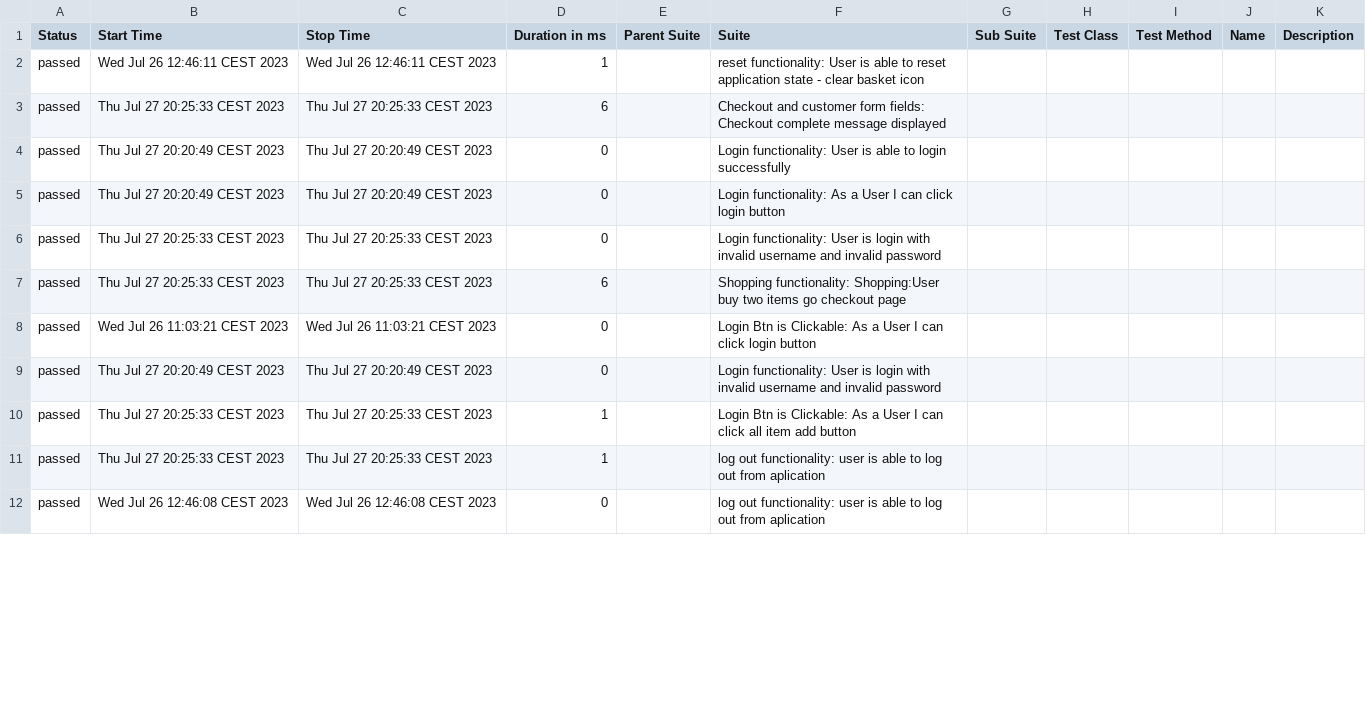
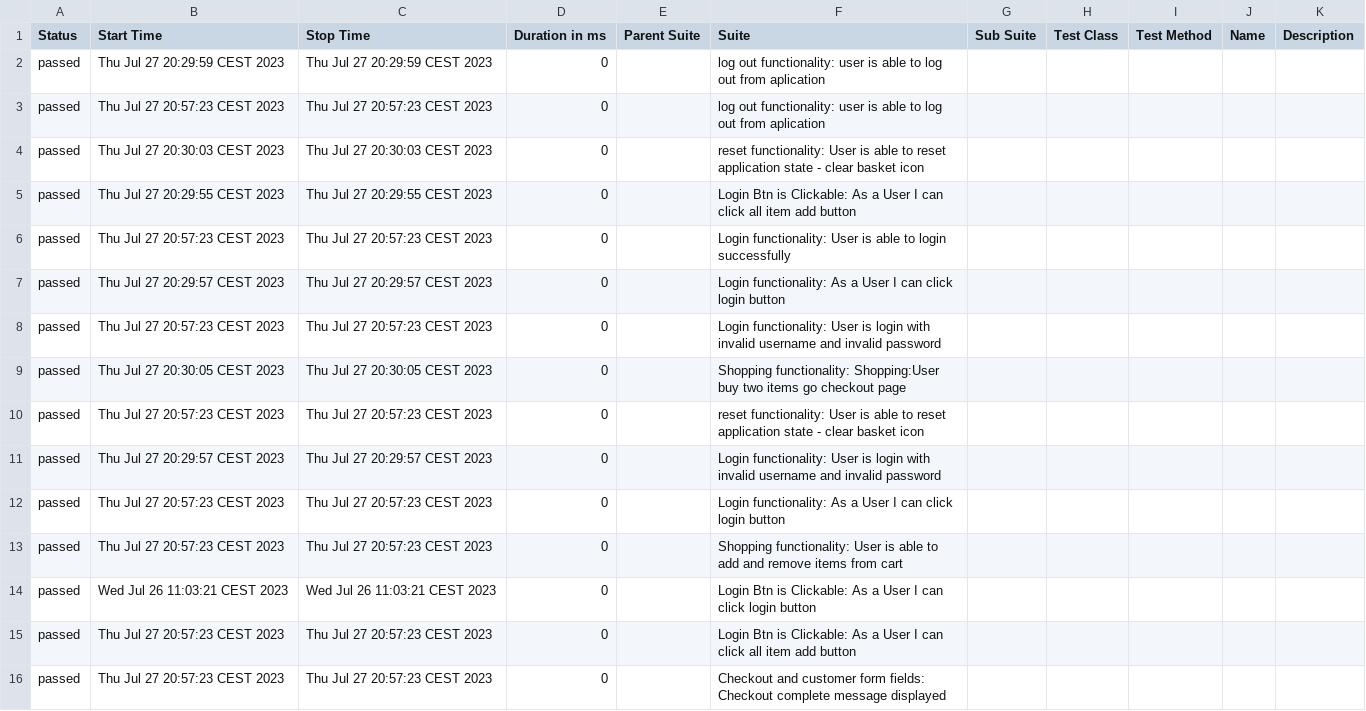
Before and after one commit to IbrahimBesliBQ/Demoo, a CSV file: allure-report/data/suites.csv, drawn as a sheet; only a part is shown; the diff covers the shown part only.

```diff
--- a/allure-report/data/suites.csv
+++ b/allure-report/data/suites.csv
@@ -1,12 +1,16 @@
 "Status","Start Time","Stop Time","Duration in ms","Parent Suite","Suite","Sub Suite","Test Class","Test Method","Name","Description"
-"passed","Wed Jul 26 12:46:11 CEST 2023","Wed Jul 26 12:46:11 CEST 2023","1","","reset functionality: User is able to reset application state - clear basket icon","","","","",""
-"passed","Thu Jul 27 20:25:33 CEST 2023","Thu Jul 27 20:25:33 CEST 2023","6","","Checkout and customer form fields: Checkout complete message displayed","","","","",""
-"passed","Thu Jul 27 20:20:49 CEST 2023","Thu Jul 27 20:20:49 CEST 2023","0","","Login functionality: User is able to login successfully","","","","",""
-"passed","Thu Jul 27 20:20:49 CEST 2023","Thu Jul 27 20:20:49 CEST 2023","0","","Login functionality: As a User I can click login button","","","","",""
-"passed","Thu Jul 27 20:25:33 CEST 2023","Thu Jul 27 20:25:33 CEST 2023","0","","Login functionality: User is login with invalid username and invalid password","","","","",""
-"passed","Thu Jul 27 20:25:33 CEST 2023","Thu Jul 27 20:25:33 CEST 2023","6","","Shopping functionality: Shopping:User buy two items go checkout page","","","","",""
+"passed","Thu Jul 27 20:29:59 CEST 2023","Thu Jul 27 20:29:59 CEST 2023","0","","log out functionality: user is able to log out from aplication","","","","",""
+"passed","Thu Jul 27 20:57:23 CEST 2023","Thu Jul 27 20:57:23 CEST 2023","0","","log out functionality: user is able to log out from aplication","","","","",""
+"passed","Thu Jul 27 20:30:03 CEST 2023","Thu Jul 27 20:30:03 CEST 2023","0","","reset functionality: User is able to reset application state - clear basket icon","","","","",""
+"passed","Thu Jul 27 20:29:55 CEST 2023","Thu Jul 27 20:29:55 CEST 2023","0","","Login Btn is Clickable: As a User I can click all item add button","","","","",""
+"passed","Thu Jul 27 20:57:23 CEST 2023","Thu Jul 27 20:57:23 CEST 2023","0","","Login functionality: User is able to login successfully","","","","",""
+"passed","Thu Jul 27 20:29:57 CEST 2023","Thu Jul 27 20:29:57 CEST 2023","0","","Login functionality: As a User I can click login button","","","","",""
+"passed","Thu Jul 27 20:57:23 CEST 2023","Thu Jul 27 20:57:23 CEST 2023","0","","Login functionality: User is login with invalid username and invalid password","","","","",""
+"passed","Thu Jul 27 20:30:05 CEST 2023","Thu Jul 27 20:30:05 CEST 2023","0","","Shopping functionality: Shopping:User buy two items go checkout page","","","","",""
+"passed","Thu Jul 27 20:57:23 CEST 2023","Thu Jul 27 20:57:23 CEST 2023","0","","reset functionality: User is able to reset application state - clear basket icon","","","","",""
+"passed","Thu Jul 27 20:29:57 CEST 2023","Thu Jul 27 20:29:57 CEST 2023","0","","Login functionality: User is login with invalid username and invalid password","","","","",""
+"passed","Thu Jul 27 20:57:23 CEST 2023","Thu Jul 27 20:57:23 CEST 2023","0","","Login functionality: As a User I can click login button","","","","",""
+"passed","Thu Jul 27 20:57:23 CEST 2023","Thu Jul 27 20:57:23 CEST 2023","0","","Shopping functionality: User is able to add and remove items from cart","","","","",""
 "passed","Wed Jul 26 11:03:21 CEST 2023","Wed Jul 26 11:03:21 CEST 2023","0","","Login Btn is Clickable: As a User I can click login button","","","","",""
-"passed","Thu Jul 27 20:20:49 CEST 2023","Thu Jul 27 20:20:49 CEST 2023","0","","Login functionality: User is login with invalid username and invalid password","","","","",""
-"passed","Thu Jul 27 20:25:33 CEST 2023","Thu Jul 27 20:25:33 CEST 2023","1","","Login Btn is Clickable: As a User I can click all item add button","","","","",""
-"passed","Thu Jul 27 20:25:33 CEST 2023","Thu Jul 27 20:25:33 CEST 2023","1","","log out functionality: user is able to log out from aplication","","","","",""
-"passed","Wed Jul 26 12:46:08 CEST 2023","Wed Jul 26 12:46:08 CEST 2023","0","","log out functionality: user is able to log out from aplication","","","","",""
+"passed","Thu Jul 27 20:57:23 CEST 2023","Thu Jul 27 20:57:23 CEST 2023","0","","Login Btn is Clickable: As a User I can click all item add button","","","","",""
+"passed","Thu Jul 27 20:57:23 CEST 2023","Thu Jul 27 20:57:23 CEST 2023","0","","Checkout and customer form fields: Checkout complete message displayed","","","","",""
```
Also changed, not shown: 4 removed rows and 15 edited cells elsewhere in this file, allure-report/data/behaviors.csv, 21 other files.
